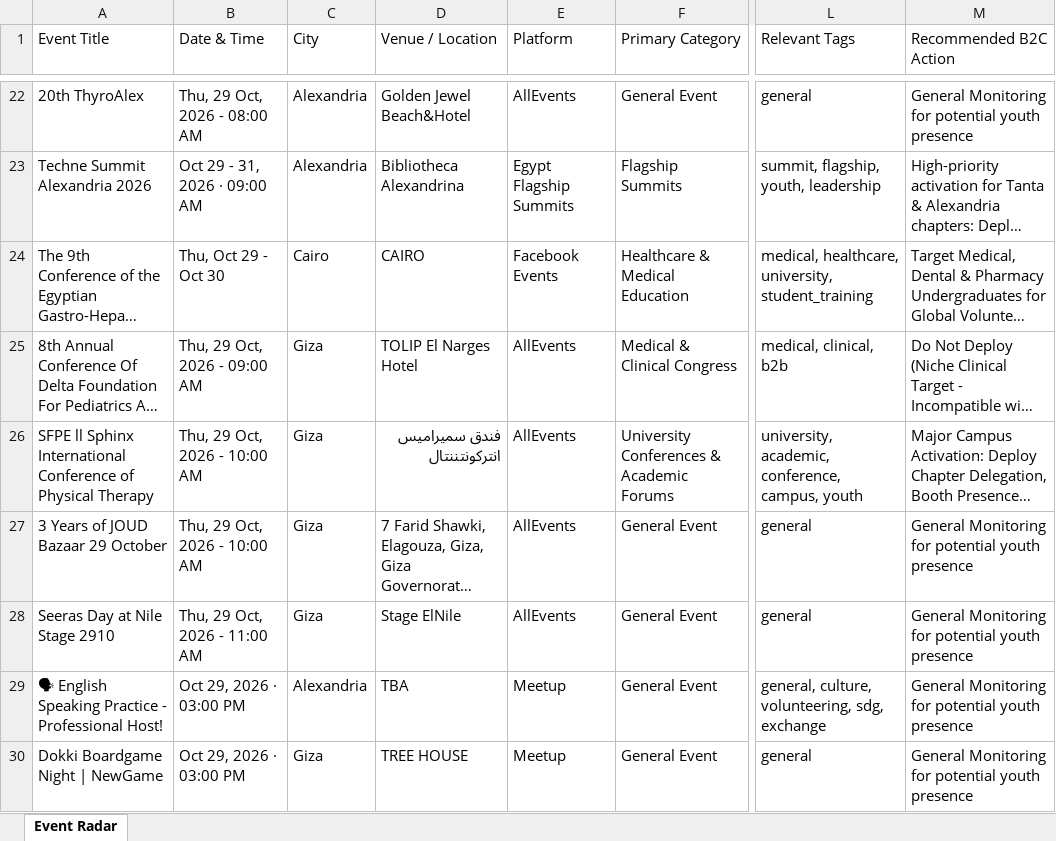
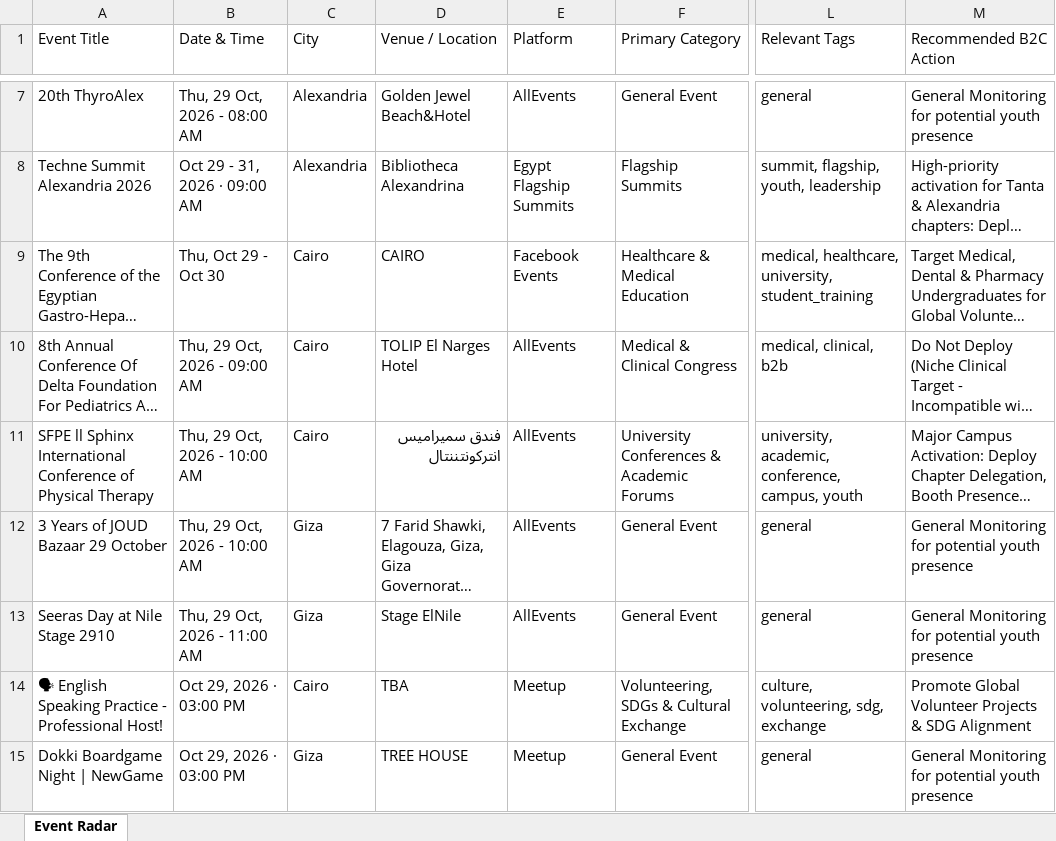
Before and after one commit to abdelrahmanmotazz/aiesec-event-radar, an Excel workbook: docs/data/aiesec_egypt_events_latest.xlsx, sheet Event Radar, drawn as a sheet; only a part is shown, gaps mark what is left out; long unchanged cells end in …; values as stored, in another font and other column widths than the file's, no borders; addresses are those after the commit; the diff covers the shown part only; the diff names each change by its address in the sheet, - before the commit and + after, or states it on an @@ line.

```diff
--- a/docs/data/aiesec_egypt_events_latest.xlsx (sheet Event Radar)
+++ b/docs/data/aiesec_egypt_events_latest.xlsx (sheet Event Radar)
-C10:C11 (City): Giza
+C10:C11 (City): Cairo
-C14 (City): Alexandria
+C14 (City): Cairo
-F14 (Primary Category): General Event
+F14 (Primary Category): Volunteering, SDGs & Cultural Exchange
-L14 (Relevant Tags): general, culture, volunteering, sdg, exchange
+L14 (Relevant Tags): culture, volunteering, sdg, exchange
-M14 (Recommended B2C Action): General Monitoring for potential youth presence
+M14 (Recommended B2C Action): Promote Global Volunteer Projects & SDG Alignment
```
Also changed, not shown: 22 added rows, 24 removed rows, 2 moved rows and 66 edited cells elsewhere in this sheet, data/aiesec_egypt_events_latest.xlsx, data/egypt_b2c_events_latest.xlsx, 10 other files.
